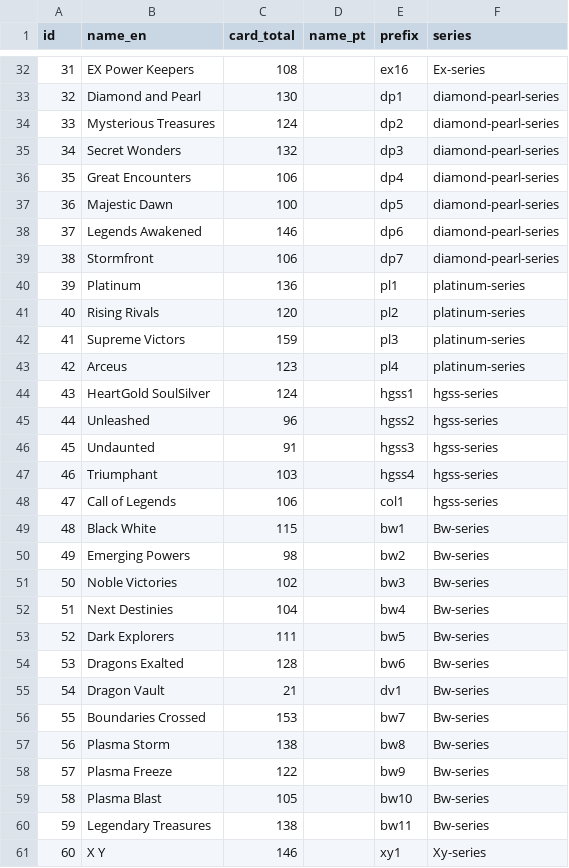
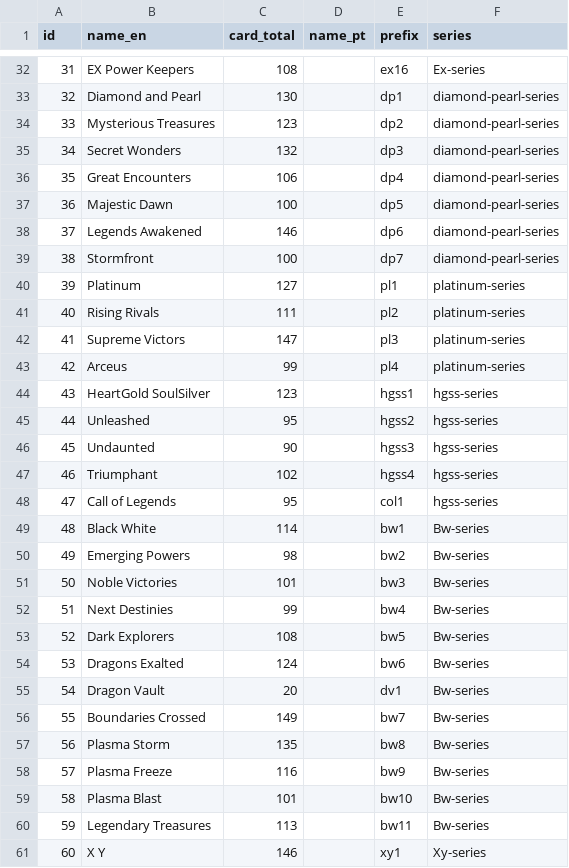
Before and after one commit to jessicams91/planalto-indigo, a CSV file: db/expansions.csv, drawn as a sheet; only a part is shown, gaps mark what is left out; the diff covers the shown part only.

```diff
--- a/db/expansions.csv
+++ b/db/expansions.csv
@@ -33,3 +33,3 @@ id,name_en,card_total,name_pt,prefix,series
 32,Diamond and Pearl,130,,dp1,diamond-pearl-series
-33,Mysterious Treasures,124,,dp2,diamond-pearl-series
+33,Mysterious Treasures,123,,dp2,diamond-pearl-series
 34,Secret Wonders,132,,dp3,diamond-pearl-series
@@ -38,24 +38,24 @@ id,name_en,card_total,name_pt,prefix,series
 37,Legends Awakened,146,,dp6,diamond-pearl-series
-38,Stormfront,106,,dp7,diamond-pearl-series
-39,Platinum,136,,pl1,platinum-series
-40,Rising Rivals,120,,pl2,platinum-series
-41,Supreme Victors,159,,pl3,platinum-series
-42,Arceus,123,,pl4,platinum-series
-43,HeartGold SoulSilver,124,,hgss1,hgss-series
-44,Unleashed,96,,hgss2,hgss-series
-45,Undaunted,91,,hgss3,hgss-series
-46,Triumphant,103,,hgss4,hgss-series
-47,Call of Legends,106,,col1,hgss-series
-48,Black White,115,,bw1,Bw-series
+38,Stormfront,100,,dp7,diamond-pearl-series
+39,Platinum,127,,pl1,platinum-series
+40,Rising Rivals,111,,pl2,platinum-series
+41,Supreme Victors,147,,pl3,platinum-series
+42,Arceus,99,,pl4,platinum-series
+43,HeartGold SoulSilver,123,,hgss1,hgss-series
+44,Unleashed,95,,hgss2,hgss-series
+45,Undaunted,90,,hgss3,hgss-series
+46,Triumphant,102,,hgss4,hgss-series
+47,Call of Legends,95,,col1,hgss-series
+48,Black White,114,,bw1,Bw-series
 49,Emerging Powers,98,,bw2,Bw-series
-50,Noble Victories,102,,bw3,Bw-series
-51,Next Destinies,104,,bw4,Bw-series
-52,Dark Explorers,111,,bw5,Bw-series
-53,Dragons Exalted,128,,bw6,Bw-series
-54,Dragon Vault,21,,dv1,Bw-series
-55,Boundaries Crossed,153,,bw7,Bw-series
-56,Plasma Storm,138,,bw8,Bw-series
-57,Plasma Freeze,122,,bw9,Bw-series
-58,Plasma Blast,105,,bw10,Bw-series
-59,Legendary Treasures,138,,bw11,Bw-series
+50,Noble Victories,101,,bw3,Bw-series
+51,Next Destinies,99,,bw4,Bw-series
+52,Dark Explorers,108,,bw5,Bw-series
+53,Dragons Exalted,124,,bw6,Bw-series
+54,Dragon Vault,20,,dv1,Bw-series
+55,Boundaries Crossed,149,,bw7,Bw-series
+56,Plasma Storm,135,,bw8,Bw-series
+57,Plasma Freeze,116,,bw9,Bw-series
+58,Plasma Blast,101,,bw10,Bw-series
+59,Legendary Treasures,113,,bw11,Bw-series
 60,X Y,146,,xy1,Xy-series
```
Also changed, not shown: 26 edited cells elsewhere in this file, db/roaring-skies.csv, 12 other files.
